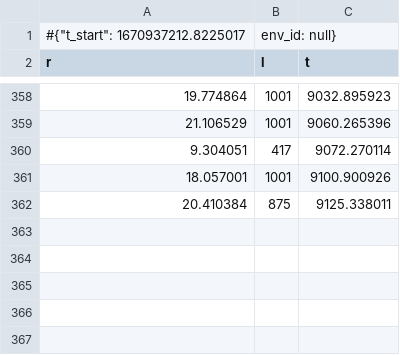
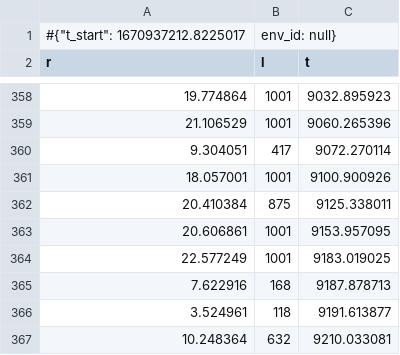
Before and after one commit to vondesch/lr_project2, a CSV file: logs/intermediate_models/121322141332/0.monitor.csv, drawn as a sheet; only a part is shown, gaps mark what is left out; the diff names each change by its address in the sheet, - before the commit and + after, or states it on an @@ line.

Commit message:
Auto stash before merge of "main" and "origin/main"

```diff
--- a/logs/intermediate_models/121322141332/0.monitor.csv
+++ b/logs/intermediate_models/121322141332/0.monitor.csv
+row 363: 20.606861 | 1001 | 9153.957095
+row 364: 22.577249 | 1001 | 9183.019025
+row 365: 7.622916 | 168 | 9187.878713
+row 366: 3.524961 | 118 | 9191.613877
+row 367: 10.248364 | 632 | 9210.033081
```
